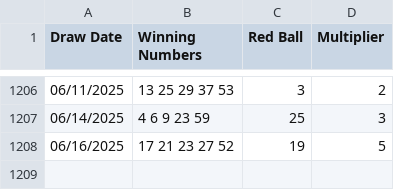
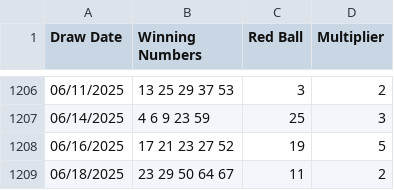
Before and after one commit to sasadjukic/powerball, a CSV file: application/data/powerball.csv, drawn as a sheet; only a part is shown, gaps mark what is left out; the diff names each change by its address in the sheet, - before the commit and + after, or states it on an @@ line.

```diff
--- a/application/data/powerball.csv
+++ b/application/data/powerball.csv
+row 1209: 06/18/2025 | 23 29 50 64 67 | 11 | 2
```
Also changed, not shown: 3 other files.
